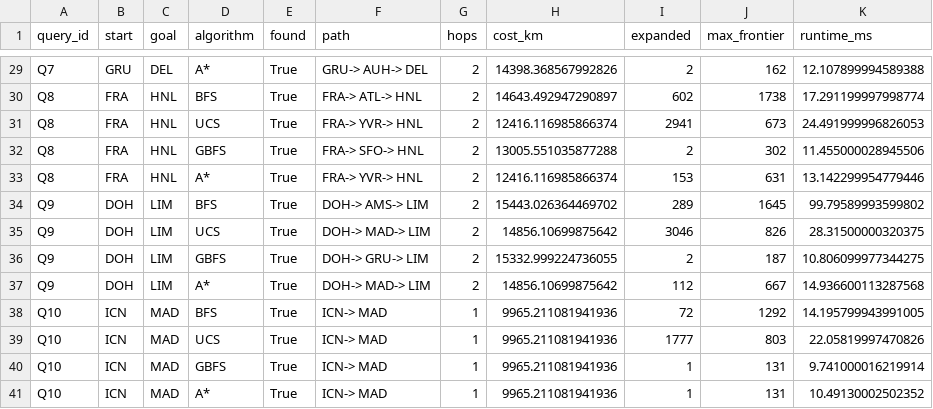
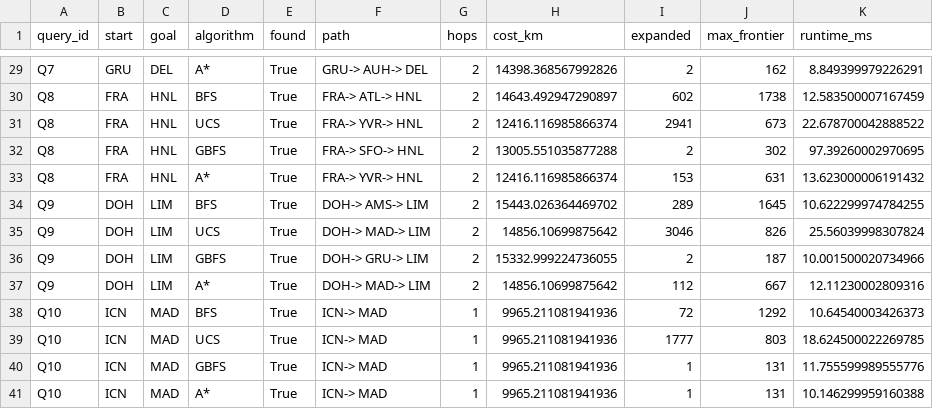
Before and after one commit to pnsyhm/UTP-ARTIFICIAL-INTELLIGENCE, a CSV file: results/lab03/benchmark.csv, drawn as a sheet; only a part is shown, gaps mark what is left out; the diff covers the shown part only; the diff names each change by its address in the sheet, - before the commit and + after, or states it on an @@ line.

```diff
--- a/results/lab03/benchmark.csv
+++ b/results/lab03/benchmark.csv
-K29 (runtime_ms): 12.107899994589388
+K29 (runtime_ms): 8.849399979226291
-K30 (runtime_ms): 17.291199997998774
+K30 (runtime_ms): 12.583500007167459
-K31 (runtime_ms): 24.491999996826053
+K31 (runtime_ms): 22.678700042888522
-K32 (runtime_ms): 11.455000028945506
+K32 (runtime_ms): 97.39260002970695
-K33 (runtime_ms): 13.142299954779446
+K33 (runtime_ms): 13.623000006191432
-K34 (runtime_ms): 99.79589993599802
+K34 (runtime_ms): 10.622299974784255
-K35 (runtime_ms): 28.31500000320375
+K35 (runtime_ms): 25.56039998307824
-K36 (runtime_ms): 10.806099977344275
+K36 (runtime_ms): 10.001500020734966
-K37 (runtime_ms): 14.936600113287568
+K37 (runtime_ms): 12.11230002809316
-K38 (runtime_ms): 14.195799943991005
+K38 (runtime_ms): 10.64540003426373
-K39 (runtime_ms): 22.05819997470826
+K39 (runtime_ms): 18.624500022269785
-K40 (runtime_ms): 9.741000016219914
+K40 (runtime_ms): 11.755599989555776
-K41 (runtime_ms): 10.49130002502352
+K41 (runtime_ms): 10.146299959160388
```
Also changed, not shown: 27 edited cells elsewhere in this file, results/lab03/benchmark_summary.csv.
